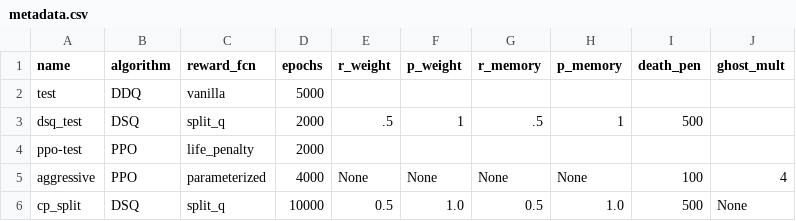
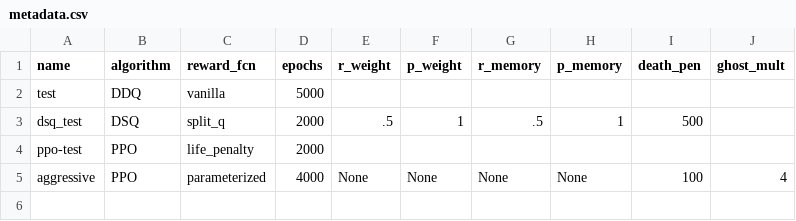
Before and after one commit to defenseunicorns/rl-dash-days, a CSV file: data/metadata.csv, drawn as a sheet.

```diff
--- a/data/metadata.csv
+++ b/data/metadata.csv
@@ -5,2 +5 @@ ppo-test,PPO,life_penalty,2000,,,,,,
 aggressive,PPO,parameterized,4000,None,None,None,None,100,4
-cp_split,DSQ,split_q,10000,0.5,1.0,0.5,1.0,500,None
```
Also changed, not shown: 1 other file.
